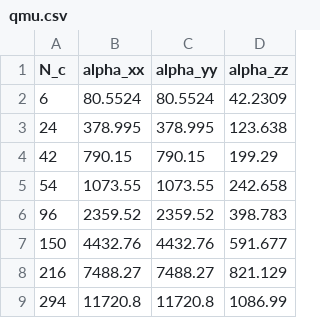
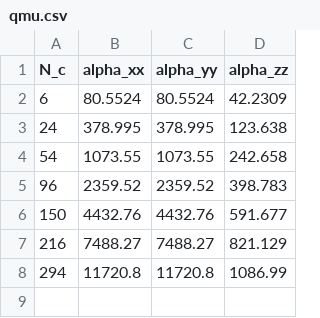
Before and after one commit to dmm219/NVCB_ES_VdW_Volume, a CSV file: data/polarizability/model/qmu.csv, drawn as a sheet.

Commit message:
Removing irrelevant data from polarizabilty csv.

```diff
--- a/data/polarizability/model/qmu.csv
+++ b/data/polarizability/model/qmu.csv
@@ -3,3 +3,2 @@ N_c,alpha_xx,alpha_yy,alpha_zz
 24,378.995,378.995,123.638
-42,790.15,790.15,199.29
 54,1073.55,1073.55,242.658
```
